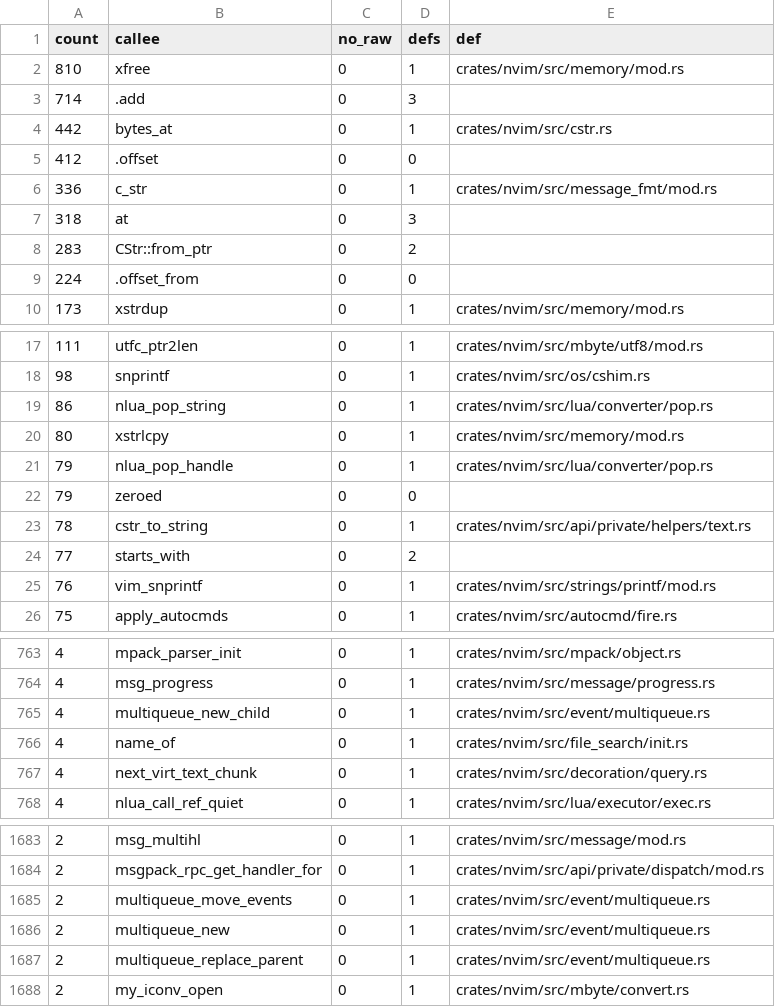
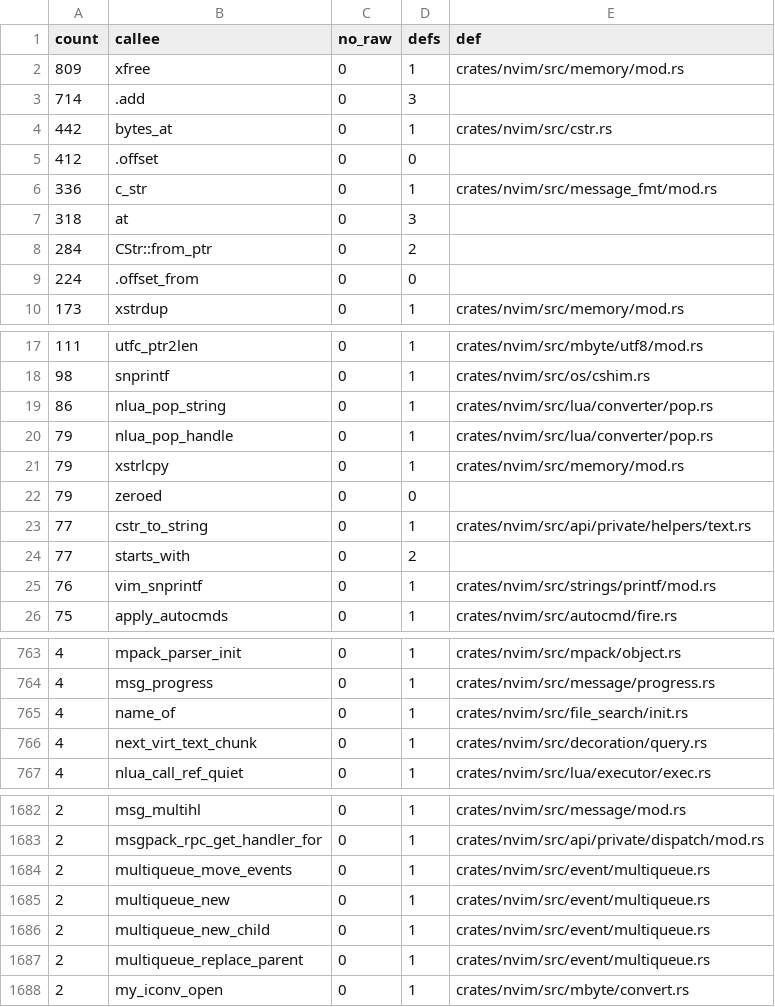
Before and after one commit to PsychoLlama/nvim.rs, a TSV file: metrics/wrapper-callees.tsv, drawn as a sheet; only a part is shown, gaps mark what is left out; the diff covers the shown part only.

Commit message:
Gather the autocommand state into one record
`autocmd/`'s 32 cells were twelve in `state.rs`, eleven private ones in
`mod.rs` (`active_apc_list`, the group tables, `pending_vimresume`, ...)
and six function-scope statics in the triggers. All but three are now
`AutocmdState`, one `state_record!` whose selectors keep upstream's names
(the function-scope ones named for what they guard: `uienter_busy`,
`autocmd_nesting`, ...). Kept apart: the per-event autocommand lists and
the `aucmd_win` vector, whose addresses their families work from, and
`deferred_events`, one of the three `MultiQueue` cells.

- `<afile>`/`<amatch>` (`autocmd_fname`/`autocmd_match`) are
  `Option<XString>`. The firing saves them with `take` and puts them back
  with `set`, which drops what it set; `<amatch>` is a copy of the walk's
  match name rather than a second pointer to it; `<afile>`'s in-place
  full-path rewrite replaces the string (cut at MAXPATHL as `xstrlcpy`
  cut it). The provider's caller scope, `CallerScope` now, clones them.
- `active_apc_list`, a list threaded through the walks' stack-local
  `AutoPatCmd`s so that freeing a buffer could clear the `<buffer=N>`
  number each walk matches, is `active_walk_bufnrs: Vec<c_int>`: a walk
  pushes its number when it starts running and keeps the index; the free
  clears matching numbers there. `AutoPatCmd::next` is gone.
- The four `autocmd_no_enter`/`_leave` guards are `AutocmdBump`.

`autocmd/mod.rs`'s one unchecked statement was `autocmd_init`'s
`multiqueue_new_child((*main_loop.ptr()).events)`, which four other files
spell the same way. It is `event::multiqueue::main_loop_child_queue()`,
safe for the reason `autocmd_init` already claimed (the main loop lives
from startup to exit), so `mod.rs` drops its `allow(unsafe_code)` --
not `forbid`, which would reach its children. The ratchet takes that one
statement and one `main_loop.ptr()` growth in `multiqueue.rs` (inside the
perimeter, `--allow-growth`) for four of each outside it.

```diff
--- a/metrics/wrapper-callees.tsv
+++ b/metrics/wrapper-callees.tsv
@@ -1,3 +1,3 @@
 count	callee	no_raw	defs	def
-810	xfree	0	1	crates/nvim/src/memory/mod.rs
+809	xfree	0	1	crates/nvim/src/memory/mod.rs
 714	.add	0	3	
@@ -7,3 +7,3 @@ count	callee	no_raw	defs	def
 318	at	0	3	
-283	CStr::from_ptr	0	2	
+284	CStr::from_ptr	0	2	
 224	.offset_from	0	0	
@@ -19,6 +19,6 @@ count	callee	no_raw	defs	def
 86	nlua_pop_string	0	1	crates/nvim/src/lua/converter/pop.rs
-80	xstrlcpy	0	1	crates/nvim/src/memory/mod.rs
 79	nlua_pop_handle	0	1	crates/nvim/src/lua/converter/pop.rs
+79	xstrlcpy	0	1	crates/nvim/src/memory/mod.rs
 79	zeroed	0	0	
-78	cstr_to_string	0	1	crates/nvim/src/api/private/helpers/text.rs
+77	cstr_to_string	0	1	crates/nvim/src/api/private/helpers/text.rs
 77	starts_with	0	2	
@@ -764,3 +764,2 @@ count	callee	no_raw	defs	def
 4	msg_progress	0	1	crates/nvim/src/message/progress.rs
-4	multiqueue_new_child	0	1	crates/nvim/src/event/multiqueue.rs
 4	name_of	0	1	crates/nvim/src/file_search/init.rs
@@ -1686,2 +1685,3 @@ count	callee	no_raw	defs	def
 2	multiqueue_new	0	1	crates/nvim/src/event/multiqueue.rs
+2	multiqueue_new_child	0	1	crates/nvim/src/event/multiqueue.rs
 2	multiqueue_replace_parent	0	1	crates/nvim/src/event/multiqueue.rs
```
Also changed, not shown: 1 edited cell elsewhere in this file, 19 other files.
